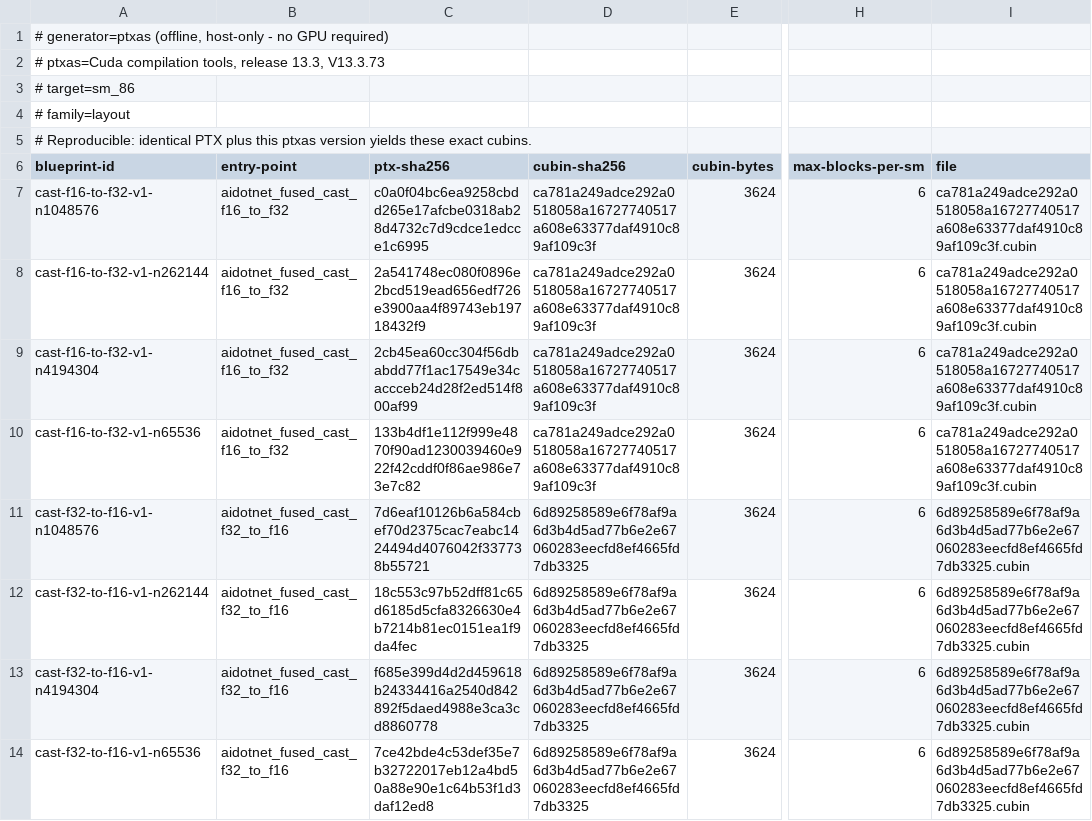
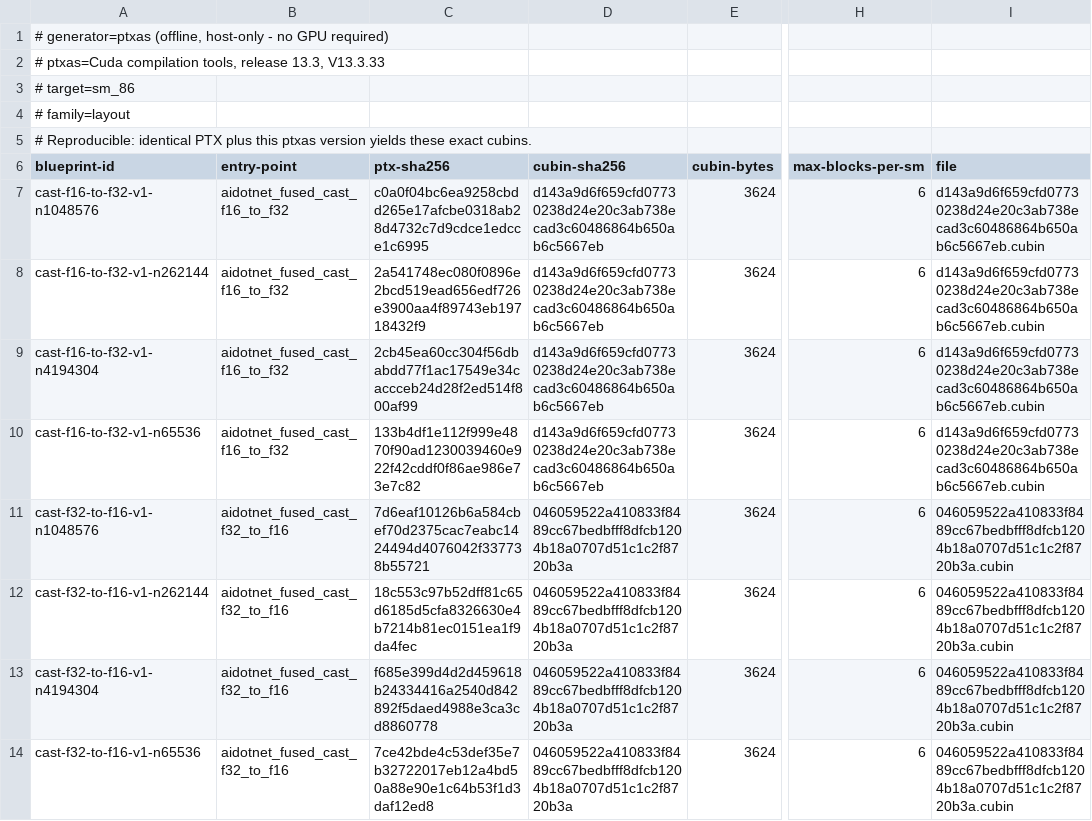
Before and after one commit to ooples/AiDotNet.Tensors, a TSV file: src/AiDotNet.Tensors/Engines/DirectGpu/CUDA/Ptx/Artifacts/sm86/layout/layout-cubins.tsv, drawn as a sheet; only a part is shown, gaps mark what is left out; the diff covers the shown part only; the diff names each change by its address in the sheet, - before the commit and + after, or states it on an @@ line.

Commit message:
fix(ptx): regenerate layout cubins with pinned compiler

```diff
--- a/src/AiDotNet.Tensors/Engines/DirectGpu/CUDA/Ptx/Artifacts/sm86/layout/layout-cubins.tsv
+++ b/src/AiDotNet.Tensors/Engines/DirectGpu/CUDA/Ptx/Artifacts/sm86/layout/layout-cubins.tsv
-A2 (blueprint-id): …release 13.3, V13.3.73
+A2 (blueprint-id): …release 13.3, V13.3.33
-D7:D10 (cubin-sha256): ca781a249adce292a0518058a16727740517a608e63377daf4910c89af109c3f
+D7:D10 (cubin-sha256): d143a9d6f659cfd07730238d24e20c3ab738ecad3c60486864b650ab6c5667eb
-I7:I10 (file): ca781a249adce292a0518058a16727740517a608e63377daf4910c89af109c3f.cubin
+I7:I10 (file): d143a9d6f659cfd07730238d24e20c3ab738ecad3c60486864b650ab6c5667eb.cubin
-D11:D14 (cubin-sha256): 6d89258589e6f78af9a6d3b4d5ad77b6e2e67060283eecfd8ef4665fd7db3325
+D11:D14 (cubin-sha256): 046059522a410833f8489cc67bedbfff8dfcb1204b18a0707d51c1c2f8720b3a
-I11:I14 (file): 6d89258589e6f78af9a6d3b4d5ad77b6e2e67060283eecfd8ef4665fd7db3325.cubin
+I11:I14 (file): 046059522a410833f8489cc67bedbfff8dfcb1204b18a0707d51c1c2f8720b3a.cubin
```
Also changed, not shown: 32 edited cells elsewhere in this file, 36 other files.
